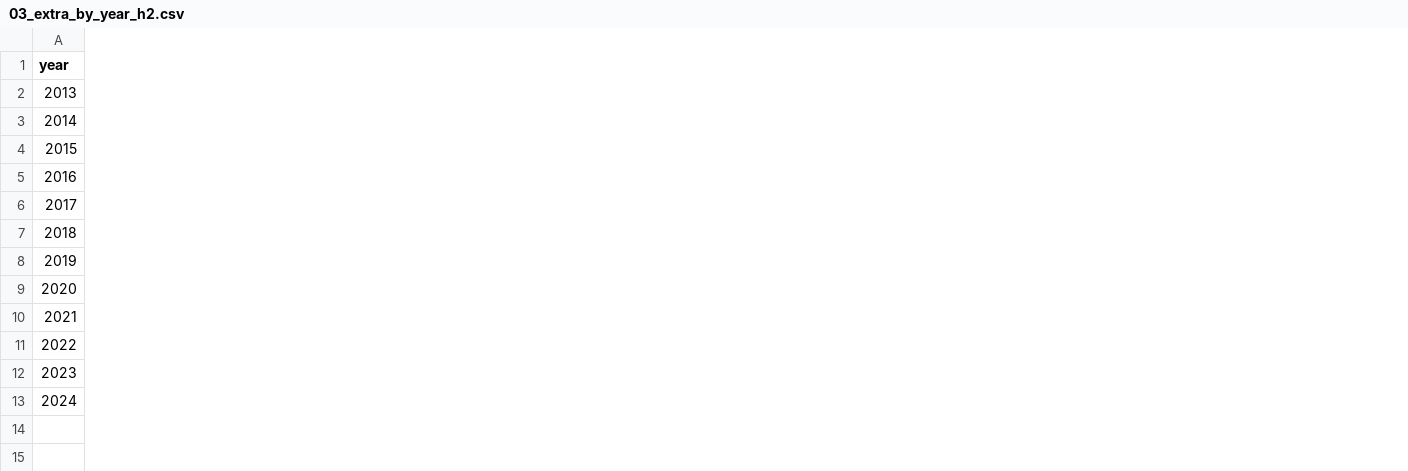
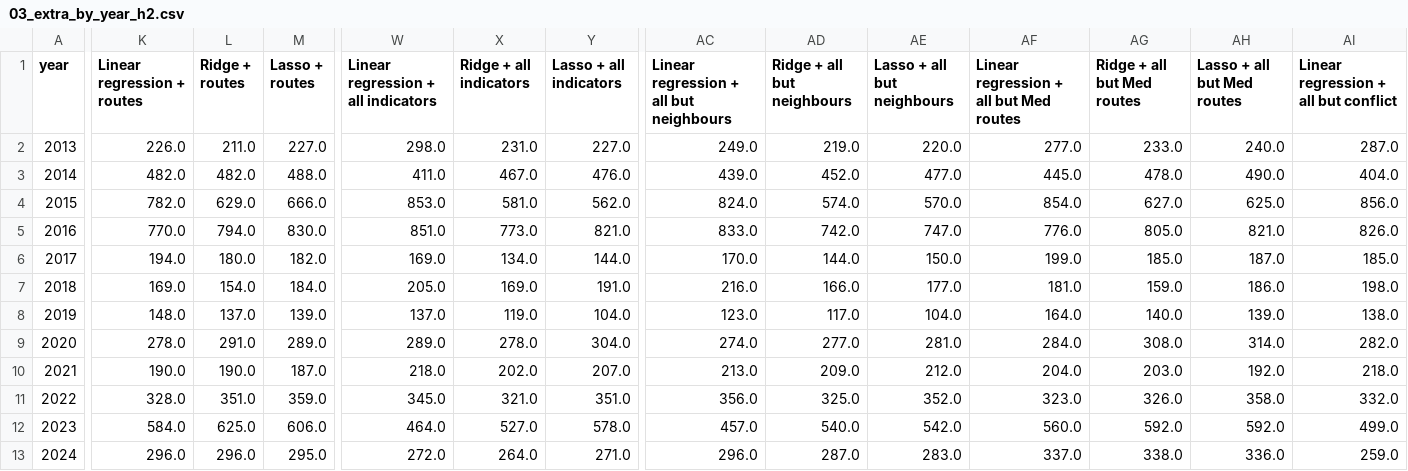
Before and after one commit to axe3010/dsf-asylum-forecast-II, a CSV file: output/tables/03_extra_by_year_h2.csv, drawn as a sheet; only a part is shown, gaps mark what is left out; the diff covers the shown part only; the diff names each change by its address in the sheet, - before the commit and + after, or states it on an @@ line.

```diff
--- a/output/tables/03_extra_by_year_h2.csv
+++ b/output/tables/03_extra_by_year_h2.csv
+column K (Linear regression + routes), rows 2-13: 226.0 | 482.0 | 782.0 | 770.0 | 194.0 | 169.0 | 148.0 | 278.0 | 190.0 | 328.0 | 584.0 | 296.0
+column L (Ridge + routes), rows 2-13: 211.0 | 482.0 | 629.0 | 794.0 | 180.0 | 154.0 | 137.0 | 291.0 | 190.0 | 351.0 | 625.0 | 296.0
+column M (Lasso + routes), rows 2-13: 227.0 | 488.0 | 666.0 | 830.0 | 182.0 | 184.0 | 139.0 | 289.0 | 187.0 | 359.0 | 606.0 | 295.0
+column W, rows 1-13: Linear regression + all indicators | 298.0 | 411.0 | 853.0 | 851.0 | 169.0 | 205.0 | 137.0 | 289.0 | 218.0 | 345.0 | 464.0 | 272.0
+column X (Ridge + all indicators), rows 2-13: 231.0 | 467.0 | 581.0 | 773.0 | 134.0 | 169.0 | 119.0 | 278.0 | 202.0 | 321.0 | 527.0 | 264.0
+column Y (Lasso + all indicators), rows 2-13: 227.0 | 476.0 | 562.0 | 821.0 | 144.0 | 191.0 | 104.0 | 304.0 | 207.0 | 351.0 | 578.0 | 271.0
+column AC, rows 1-13: Linear regression + all but neighbours | 249.0 | 439.0 | 824.0 | 833.0 | 170.0 | 216.0 | 123.0 | 274.0 | 213.0 | 356.0 | 457.0 | 296.0
+column AD (Ridge + all but neighbours), rows 2-13: 219.0 | 452.0 | 574.0 | 742.0 | 144.0 | 166.0 | 117.0 | 277.0 | 209.0 | 325.0 | 540.0 | 287.0
+column AE (Lasso + all but neighbours), rows 2-13: 220.0 | 477.0 | 570.0 | 747.0 | 150.0 | 177.0 | 104.0 | 281.0 | 212.0 | 352.0 | 542.0 | 283.0
+column AF, rows 1-13: Linear regression + all but Med routes | 277.0 | 445.0 | 854.0 | 776.0 | 199.0 | 181.0 | 164.0 | 284.0 | 204.0 | 323.0 | 560.0 | 337.0
+column AG (Ridge + all but Med routes), rows 2-13: 233.0 | 478.0 | 627.0 | 805.0 | 185.0 | 159.0 | 140.0 | 308.0 | 203.0 | 326.0 | 592.0 | 338.0
+column AH (Lasso + all but Med routes), rows 2-13: 240.0 | 490.0 | 625.0 | 821.0 | 187.0 | 186.0 | 139.0 | 314.0 | 192.0 | 358.0 | 592.0 | 336.0
+column AI, rows 1-13: Linear regression + all but conflict | 287.0 | 404.0 | 856.0 | 826.0 | 185.0 | 198.0 | 138.0 | 282.0 | 218.0 | 332.0 | 499.0 | 259.0
```
Also changed, not shown: 2 added columns and 3 edited cells elsewhere in this file, output/tables/03_extra_effect.csv, output/tables/03_extra_errors.csv, 22 other files.
